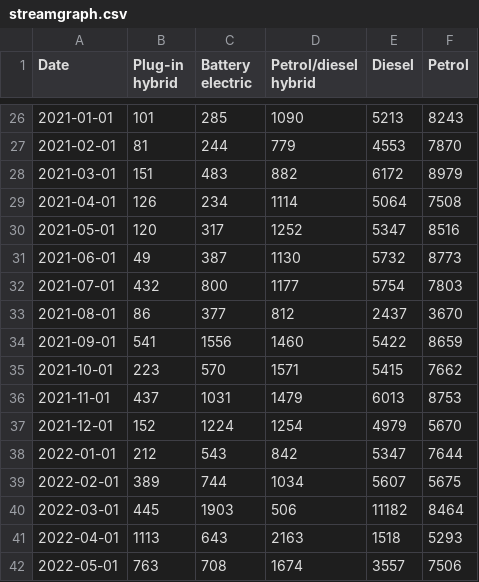
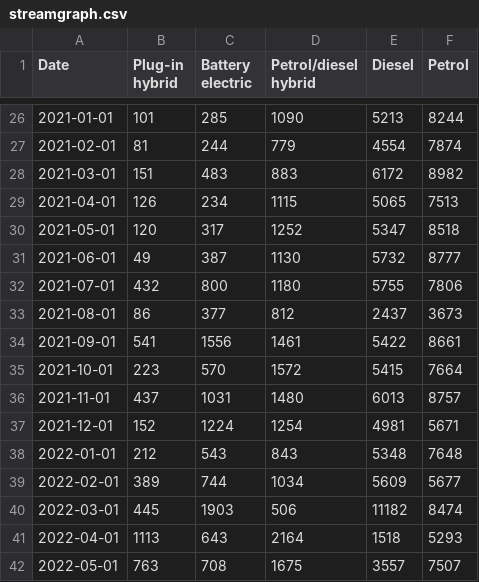
Before and after one commit to marcdaalder/motorshare, a CSV file: streamgraph.csv, drawn as a sheet; only a part is shown, gaps mark what is left out; the diff covers the shown part only.

```diff
--- a/streamgraph.csv
+++ b/streamgraph.csv
@@ -26,17 +26,17 @@ Date,Plug-in hybrid,Battery electric,Petrol/diesel hybrid,Diesel,Petrol
-2021-01-01,101,285,1090,5213,8243
-2021-02-01,81,244,779,4553,7870
-2021-03-01,151,483,882,6172,8979
-2021-04-01,126,234,1114,5064,7508
-2021-05-01,120,317,1252,5347,8516
-2021-06-01,49,387,1130,5732,8773
-2021-07-01,432,800,1177,5754,7803
-2021-08-01,86,377,812,2437,3670
-2021-09-01,541,1556,1460,5422,8659
-2021-10-01,223,570,1571,5415,7662
-2021-11-01,437,1031,1479,6013,8753
-2021-12-01,152,1224,1254,4979,5670
-2022-01-01,212,543,842,5347,7644
-2022-02-01,389,744,1034,5607,5675
-2022-03-01,445,1903,506,11182,8464
-2022-04-01,1113,643,2163,1518,5293
-2022-05-01,763,708,1674,3557,7506
+2021-01-01,101,285,1090,5213,8244
+2021-02-01,81,244,779,4554,7874
+2021-03-01,151,483,883,6172,8982
+2021-04-01,126,234,1115,5065,7513
+2021-05-01,120,317,1252,5347,8518
+2021-06-01,49,387,1130,5732,8777
+2021-07-01,432,800,1180,5755,7806
+2021-08-01,86,377,812,2437,3673
+2021-09-01,541,1556,1461,5422,8661
+2021-10-01,223,570,1572,5415,7664
+2021-11-01,437,1031,1480,6013,8757
+2021-12-01,152,1224,1254,4981,5671
+2022-01-01,212,543,843,5348,7648
+2022-02-01,389,744,1034,5609,5677
+2022-03-01,445,1903,506,11182,8474
+2022-04-01,1113,643,2164,1518,5293
+2022-05-01,763,708,1675,3557,7507
```
Also changed, not shown: 65 edited cells elsewhere in this file, changereg.csv, counterfactual.csv, 1 other file.
